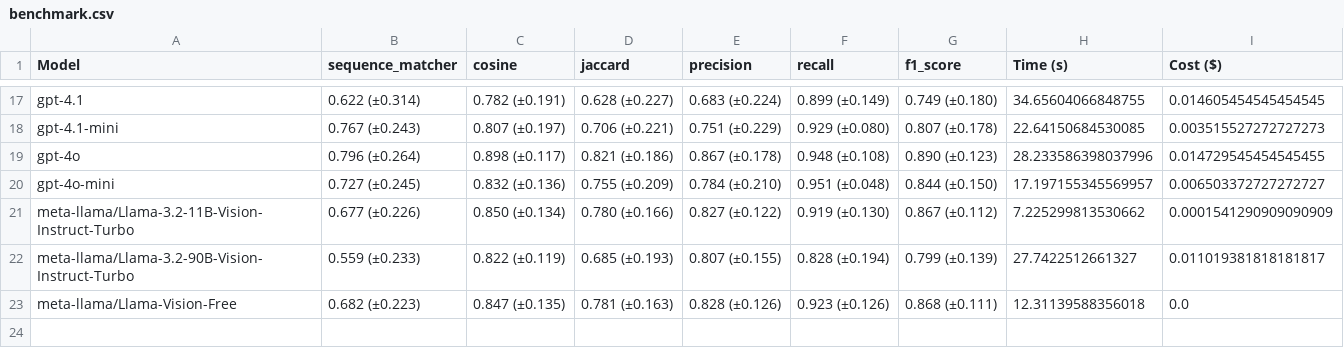
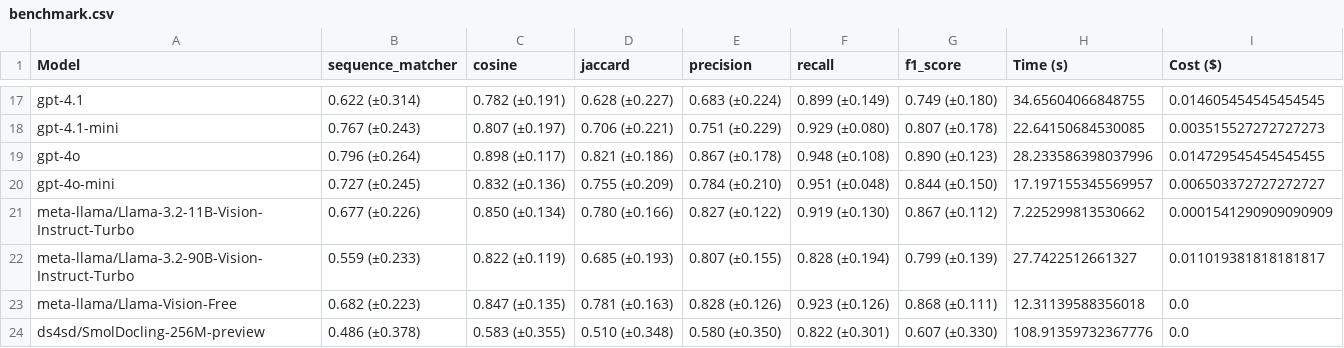
Before and after one commit to oidlabs-com/Lexoid, a CSV file: docs/benchmark.csv, drawn as a sheet; only a part is shown, gaps mark what is left out; the diff names each change by its address in the sheet, - before the commit and + after, or states it on an @@ line.

Commit message:
Update benchmark

```diff
--- a/docs/benchmark.csv
+++ b/docs/benchmark.csv
+row 24: ds4sd/SmolDocling-256M-preview | 0.486 (±0.378) | 0.583 (±0.355) | 0.510 (±0.348) | 0.580 (±0.350) | 0.822 (±0.301) | 0.607 (±0.330) | 108.91359732367776 | 0.0
```
Also changed, not shown: 5 other files.
